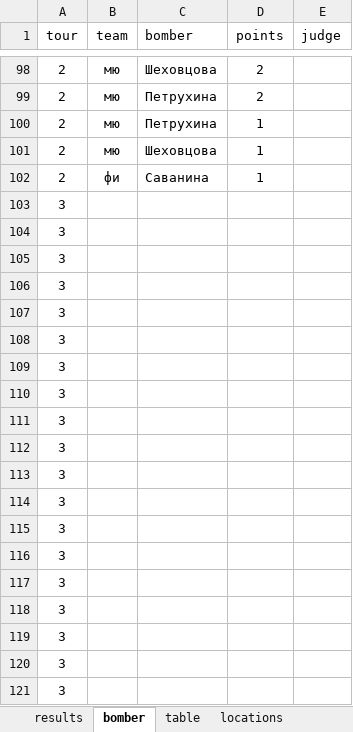
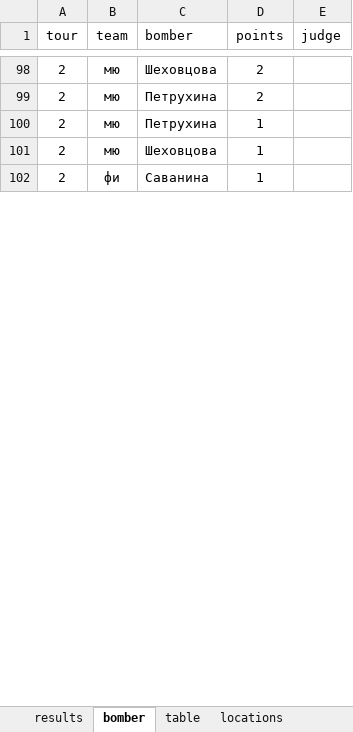
Before and after one commit to klsh-ntn/2022_fmt, an Excel workbook: fmt_2022_results.xlsx, sheet bomber, drawn as a sheet; only a part is shown, gaps mark what is left out; values as stored, in another font and other column widths than the file's, no borders; removed rows and columns are numbered as before the commit, all else as after; the diff covers the shown part only; the diff names each change by its address in the sheet, - before the commit and + after, or states it on an @@ line.

Commit message:
preparing tour 4

```diff
--- a/fmt_2022_results.xlsx (sheet bomber)
+++ b/fmt_2022_results.xlsx (sheet bomber)
-row 103: 3
-row 104: 3
-row 105: 3
-row 106: 3
-row 107: 3
-row 108: 3
-row 109: 3
-row 110: 3
-row 111: 3
-row 112: 3
-row 113: 3
-row 114: 3
-row 115: 3
-row 116: 3
-row 117: 3
-row 118: 3
-row 119: 3
-row 120: 3
-row 121: 3
```
Also changed, not shown: 47 added rows and 24 removed rows elsewhere in this sheet, sheet results, sheet table, 5 other files.
